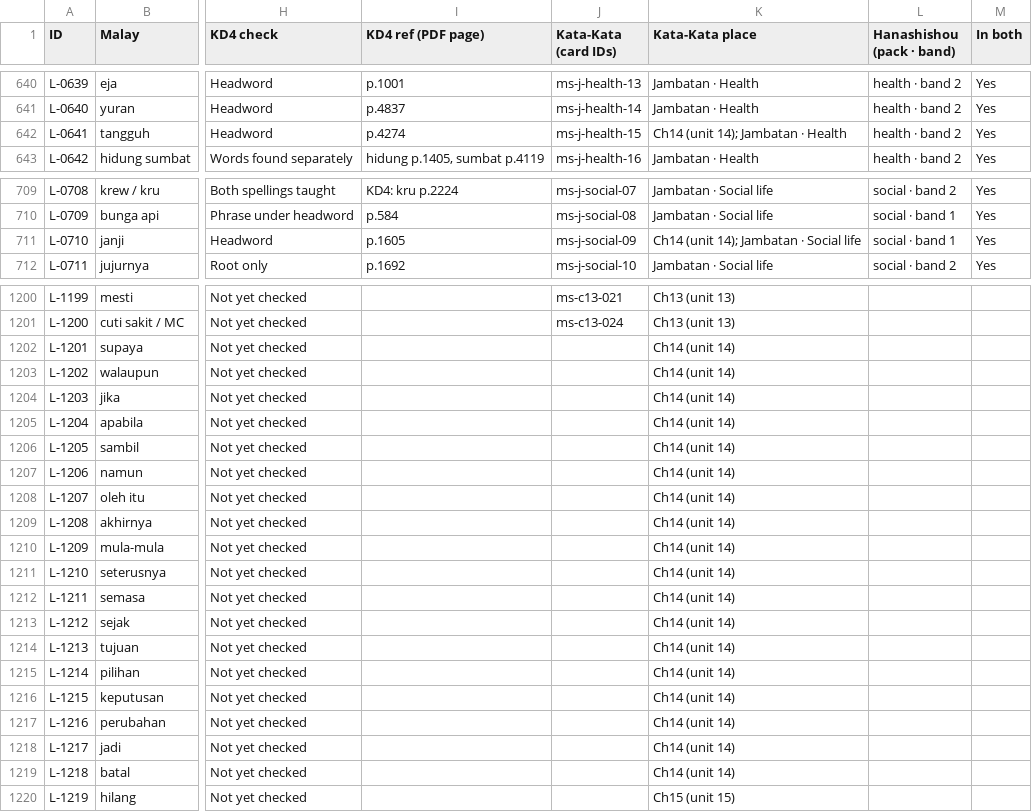
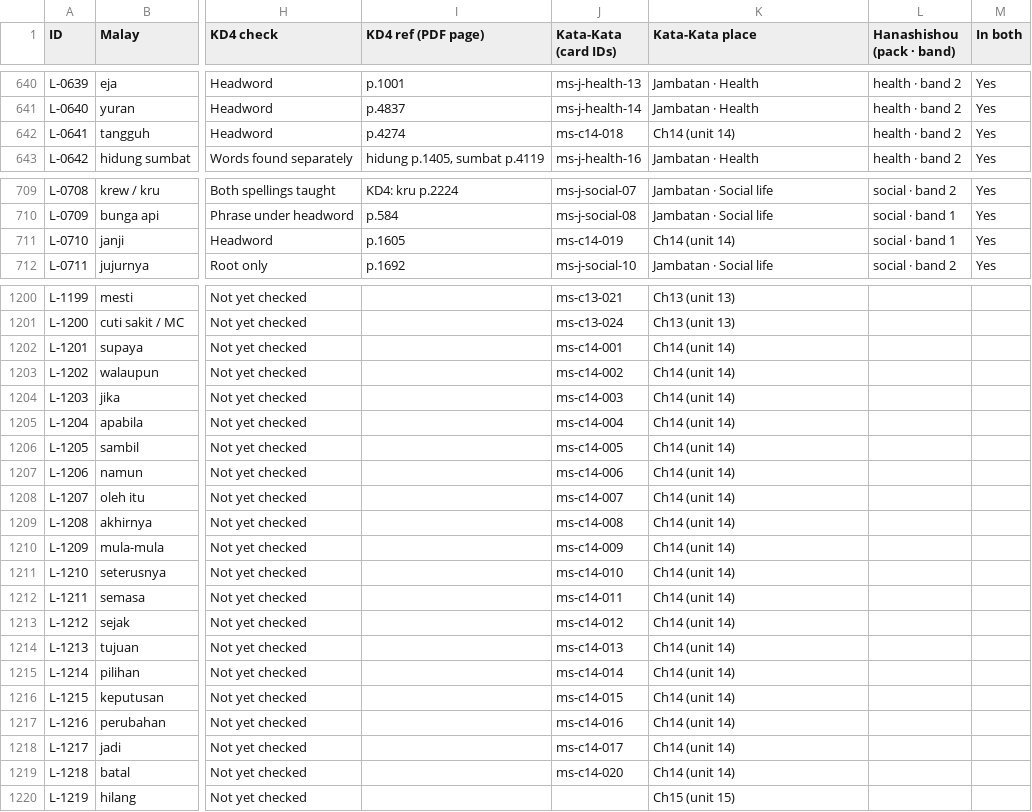
Before and after one commit to Nagatake-vonHatsune/katakata, a CSV file: content/ledger/malay-ledger.csv, drawn as a sheet; only a part is shown, gaps mark what is left out; the diff names each change by its address in the sheet, - before the commit and + after, or states it on an @@ line.

```diff
--- a/content/ledger/malay-ledger.csv
+++ b/content/ledger/malay-ledger.csv
-J642 (Kata-Kata (card IDs)): ms-j-health-15
+J642 (Kata-Kata (card IDs)): ms-c14-018
-K642 (Kata-Kata place): Ch14 (unit 14); Jambatan · Health
+K642 (Kata-Kata place): Ch14 (unit 14)
-J711 (Kata-Kata (card IDs)): ms-j-social-09
+J711 (Kata-Kata (card IDs)): ms-c14-019
-K711 (Kata-Kata place): Ch14 (unit 14); Jambatan · Social life
+K711 (Kata-Kata place): Ch14 (unit 14)
-J1202 (Kata-Kata (card IDs)): (empty)
+J1202 (Kata-Kata (card IDs)): ms-c14-001
-J1203 (Kata-Kata (card IDs)): (empty)
+J1203 (Kata-Kata (card IDs)): ms-c14-002
-J1204 (Kata-Kata (card IDs)): (empty)
+J1204 (Kata-Kata (card IDs)): ms-c14-003
-J1205 (Kata-Kata (card IDs)): (empty)
+J1205 (Kata-Kata (card IDs)): ms-c14-004
-J1206 (Kata-Kata (card IDs)): (empty)
+J1206 (Kata-Kata (card IDs)): ms-c14-005
-J1207 (Kata-Kata (card IDs)): (empty)
+J1207 (Kata-Kata (card IDs)): ms-c14-006
-J1208 (Kata-Kata (card IDs)): (empty)
+J1208 (Kata-Kata (card IDs)): ms-c14-007
-J1209 (Kata-Kata (card IDs)): (empty)
+J1209 (Kata-Kata (card IDs)): ms-c14-008
-J1210 (Kata-Kata (card IDs)): (empty)
+J1210 (Kata-Kata (card IDs)): ms-c14-009
-J1211 (Kata-Kata (card IDs)): (empty)
+J1211 (Kata-Kata (card IDs)): ms-c14-010
-J1212 (Kata-Kata (card IDs)): (empty)
+J1212 (Kata-Kata (card IDs)): ms-c14-011
-J1213 (Kata-Kata (card IDs)): (empty)
+J1213 (Kata-Kata (card IDs)): ms-c14-012
-J1214 (Kata-Kata (card IDs)): (empty)
+J1214 (Kata-Kata (card IDs)): ms-c14-013
-J1215 (Kata-Kata (card IDs)): (empty)
+J1215 (Kata-Kata (card IDs)): ms-c14-014
-J1216 (Kata-Kata (card IDs)): (empty)
+J1216 (Kata-Kata (card IDs)): ms-c14-015
-J1217 (Kata-Kata (card IDs)): (empty)
+J1217 (Kata-Kata (card IDs)): ms-c14-016
-J1218 (Kata-Kata (card IDs)): (empty)
+J1218 (Kata-Kata (card IDs)): ms-c14-017
-J1219 (Kata-Kata (card IDs)): (empty)
+J1219 (Kata-Kata (card IDs)): ms-c14-020
```
Also changed, not shown: 1 other file.
